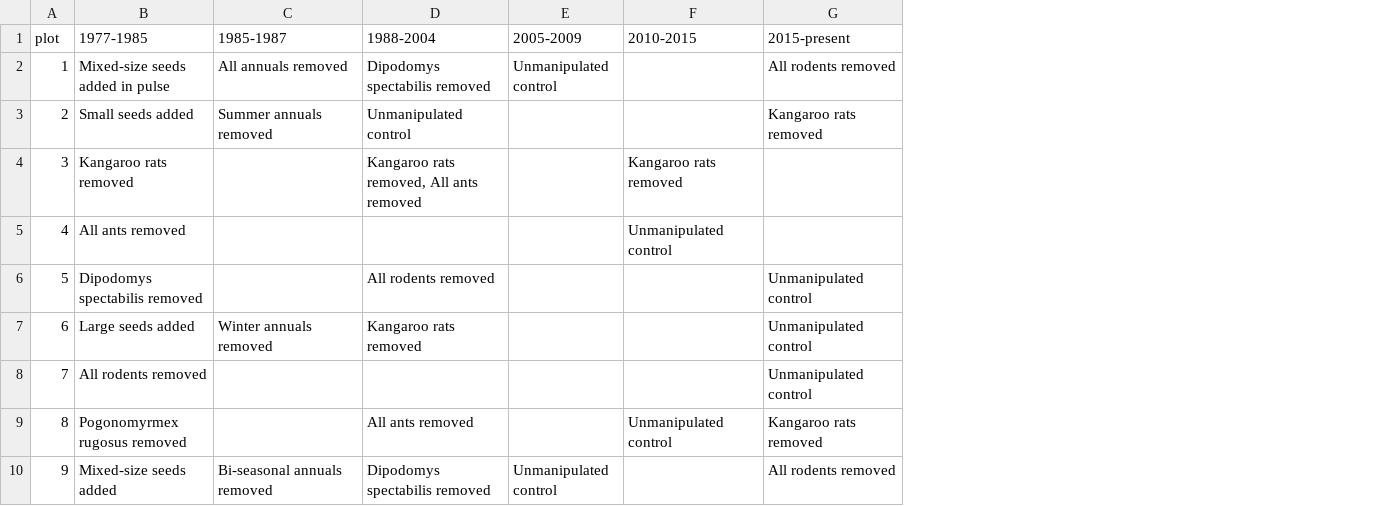
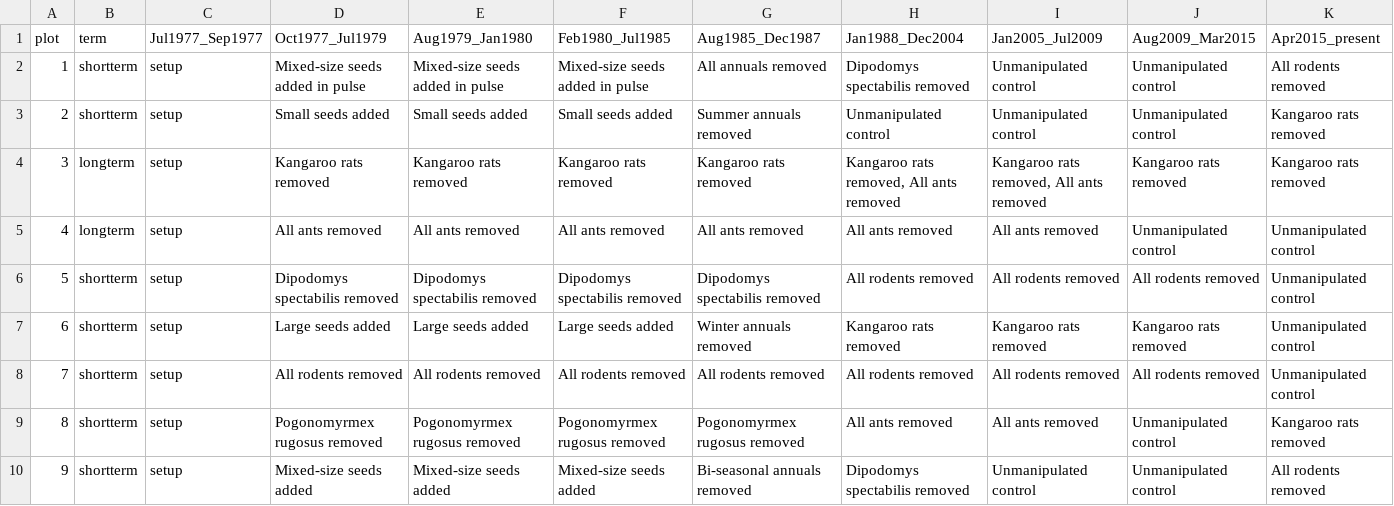
Before and after one commit to weecology/PortalData, a CSV file: SiteandMethods/Portal_plot_treatments.csv, drawn as a sheet; only a part is shown; removed rows and columns are numbered as before the commit, all else as after; the diff covers the shown part only; the diff names each change by its address in the sheet, - before the commit and + after, or states it on an @@ line.

Commit message:
Correct treatment types, closes #560, closes #561 [major]

```diff
--- a/SiteandMethods/Portal_plot_treatments.csv
+++ b/SiteandMethods/Portal_plot_treatments.csv
+column B (term), rows 2-10: shortterm | shortterm | longterm | longterm | shortterm | shortterm | shortterm | shortterm | shortterm
+column C (Jul1977_Sep1977), rows 2-10: all setup
+column D (Oct1977_Jul1979), rows 2-10: Mixed-size seeds added in pulse | Small seeds added | Kangaroo rats removed | All ants removed | Dipodomys spectabilis removed | Large seeds added | All rodents removed | Pogonomyrmex rugosus removed | Mixed-size seeds added
+column E (Aug1979_Jan1980), rows 2-10: Mixed-size seeds added in pulse | Small seeds added | Kangaroo rats removed | All ants removed | Dipodomys spectabilis removed | Large seeds added | All rodents removed | Pogonomyrmex rugosus removed | Mixed-size seeds added
-column E (2005-2009), rows 2-10: Unmanipulated control |  |  |  |  |  |  |  | Unmanipulated control
+column K (Apr2015_present), rows 2-10: All rodents removed | Kangaroo rats removed | Kangaroo rats removed | Unmanipulated control | Unmanipulated control | Unmanipulated control | Unmanipulated control | Kangaroo rats removed | All rodents removed
-F1: 1977-1985
+F1: Feb1980_Jul1985
-G1: 1985-1987
+G1: Aug1985_Dec1987
-H1: 1988-2004
+H1: Jan1988_Dec2004
-I1: 2010-2015
+I1: Jan2005_Jul2009
-J1: 2015-present
+J1: Aug2009_Mar2015
-I2:I3 (Jan2005_Jul2009): (empty)
+I2:I3 (Jan2005_Jul2009): Unmanipulated control
-J2 (Aug2009_Mar2015): All rodents removed
+J2 (Aug2009_Mar2015): Unmanipulated control
-J3 (Aug2009_Mar2015): Kangaroo rats removed
+J3 (Aug2009_Mar2015): Unmanipulated control
-G4 (Aug1985_Dec1987): (empty)
+G4 (Aug1985_Dec1987): Kangaroo rats removed
-I4 (Jan2005_Jul2009): Kangaroo rats removed
+I4 (Jan2005_Jul2009): Kangaroo rats removed, All ants removed
-J4 (Aug2009_Mar2015): (empty)
+J4 (Aug2009_Mar2015): Kangaroo rats removed
-G5 (Aug1985_Dec1987): (empty)
+G5 (Aug1985_Dec1987): All ants removed
-H5 (Jan1988_Dec2004): (empty)
+H5 (Jan1988_Dec2004): All ants removed
-I5 (Jan2005_Jul2009): Unmanipulated control
+I5 (Jan2005_Jul2009): All ants removed
-J5 (Aug2009_Mar2015): (empty)
+J5 (Aug2009_Mar2015): Unmanipulated control
-G6 (Aug1985_Dec1987): (empty)
+G6 (Aug1985_Dec1987): Dipodomys spectabilis removed
-I6 (Jan2005_Jul2009): (empty)
+I6 (Jan2005_Jul2009): All rodents removed
-J6 (Aug2009_Mar2015): Unmanipulated control
+J6 (Aug2009_Mar2015): All rodents removed
-I7 (Jan2005_Jul2009): (empty)
+I7 (Jan2005_Jul2009): Kangaroo rats removed
-J7 (Aug2009_Mar2015): Unmanipulated control
+J7 (Aug2009_Mar2015): Kangaroo rats removed
-G8 (Aug1985_Dec1987): (empty)
+G8 (Aug1985_Dec1987): All rodents removed
-H8 (Jan1988_Dec2004): (empty)
+H8 (Jan1988_Dec2004): All rodents removed
-I8 (Jan2005_Jul2009): (empty)
+I8 (Jan2005_Jul2009): All rodents removed
-J8 (Aug2009_Mar2015): Unmanipulated control
+J8 (Aug2009_Mar2015): All rodents removed
-G9 (Aug1985_Dec1987): (empty)
+G9 (Aug1985_Dec1987): Pogonomyrmex rugosus removed
-I9 (Jan2005_Jul2009): Unmanipulated control
+I9 (Jan2005_Jul2009): All ants removed
-J9 (Aug2009_Mar2015): Kangaroo rats removed
+J9 (Aug2009_Mar2015): Unmanipulated control
-I10 (Jan2005_Jul2009): (empty)
+I10 (Jan2005_Jul2009): Unmanipulated control
-J10 (Aug2009_Mar2015): All rodents removed
+J10 (Aug2009_Mar2015): Unmanipulated control
```
Also changed, not shown: 47 edited cells elsewhere in this file, SiteandMethods/Portal_plots.csv, 3 other files.
